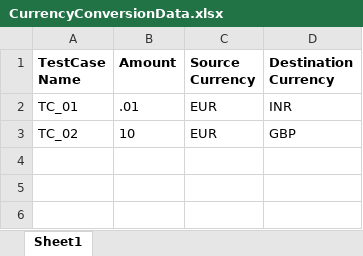
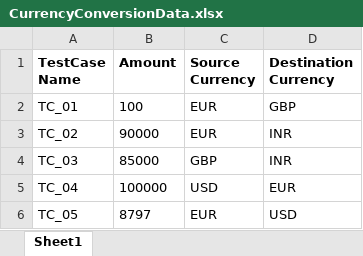
Before and after one commit to sonukumar502/UITestFramework, an Excel workbook: src/resources/CurrencyConversionData.xlsx, sheet Sheet1, drawn as a sheet; values as stored, in another font and other column widths than the file's, no borders; the diff names each change by its address in the sheet, - before the commit and + after, or states it on an @@ line.

```diff
--- a/src/resources/CurrencyConversionData.xlsx (sheet Sheet1)
+++ b/src/resources/CurrencyConversionData.xlsx (sheet Sheet1)
-B2 (Amount): .01
+B2 (Amount): 100
-D2 (Destination Currency): INR
+D2 (Destination Currency): GBP
-B3 (Amount): 10
+B3 (Amount): 90000
-D3 (Destination Currency): GBP
+D3 (Destination Currency): INR
+row 4: TC_03 | 85000 | GBP | INR
+row 5: TC_04 | 100000 | USD | EUR
+row 6: TC_05 | 8797 | EUR | USD
```
Also changed, not shown: 14 other files.
